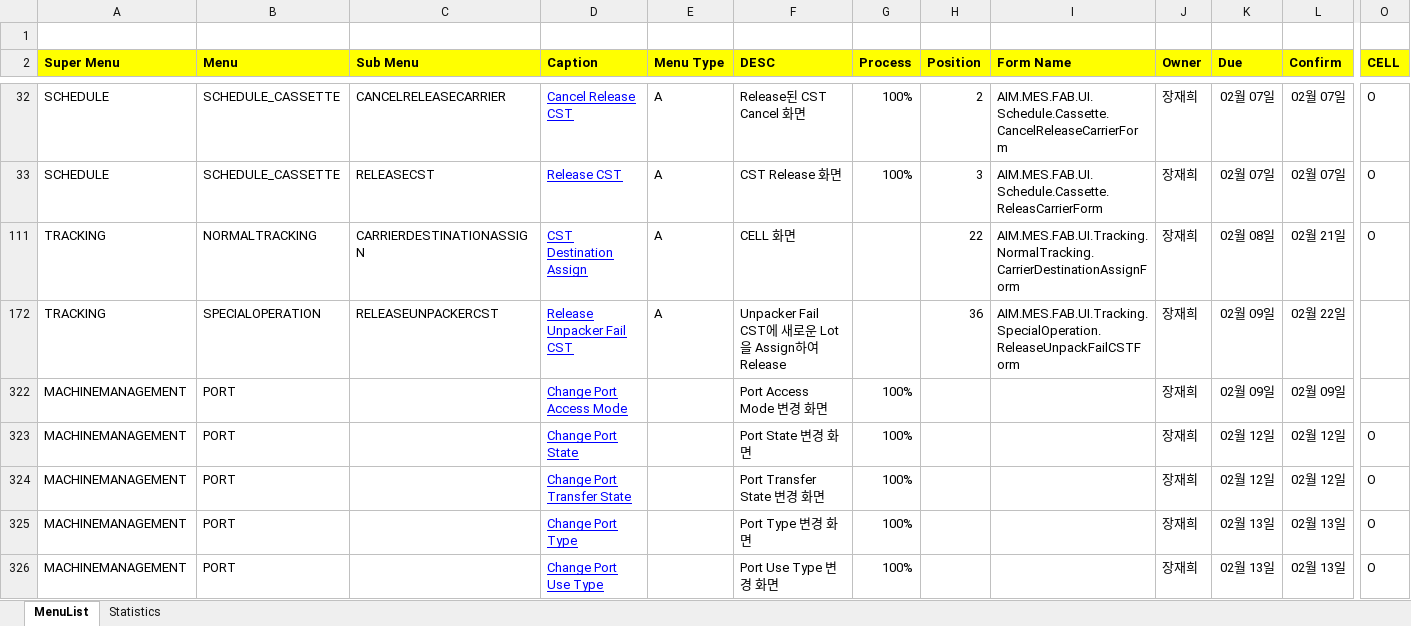
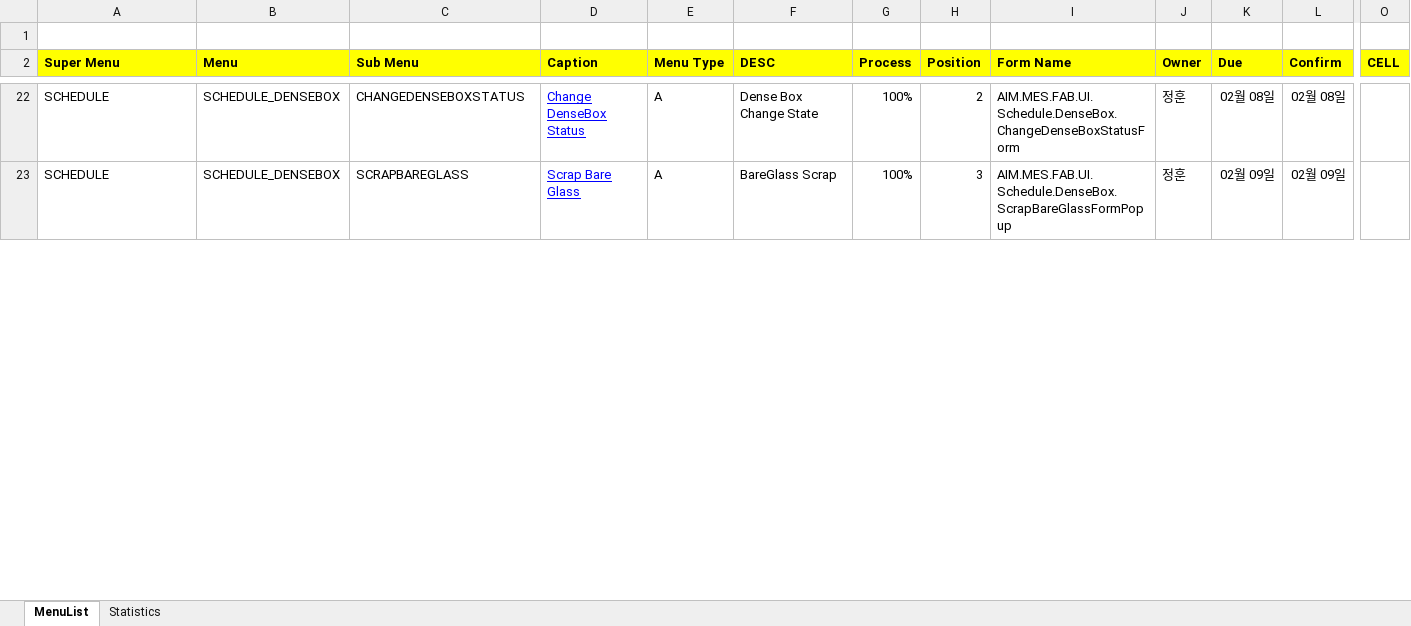
Before and after one commit to swcho1984/t4MES, an Excel workbook: Analysis/WHCSOT t4 OPI Analysis_v0.4_20180319.xlsx, sheet MenuList, drawn as a sheet; only a part is shown, gaps mark what is left out; values as stored, in another font and other column widths than the file's, no borders; removed rows and columns are numbered as before the commit, all else as after; rows hold the shown columns only; the diff covers the shown part only; the diff names each change by its address in the sheet, - before the commit and + after, or states it on an @@ line.

```diff
--- a/Analysis/WHCSOT t4 OPI Analysis_v0.4_20180319.xlsx (sheet MenuList)
+++ b/Analysis/WHCSOT t4 OPI Analysis_v0.4_20180319.xlsx (sheet MenuList)
-B22:B23 (Menu): SCHEDULE_CASSETTE
+B22:B23 (Menu): SCHEDULE_DENSEBOX
-C22 (Sub Menu): CANCELRELEASECARRIER
+C22 (Sub Menu): CHANGEDENSEBOXSTATUS
-D22 (Caption): Cancel Release CST
+D22 (Caption): Change DenseBox Status
-F22 (DESC): Release된 CST Cancel 화면
+F22 (DESC): Dense Box Change State
-I22 (Form Name): AIM.MES.FAB.UI.Schedule.Cassette.CancelReleaseCarrierForm
+I22 (Form Name): AIM.MES.FAB.UI.Schedule.DenseBox.ChangeDenseBoxStatusForm
-J22:J23 (Owner): 장재희
+J22:J23 (Owner): 정훈
-K22 (Due): 02월 07일
+K22 (Due): 02월 08일
-L22 (Confirm): 02월 07일
+L22 (Confirm): 02월 08일
-O22:O23 (CELL): O
+O22:O23 (CELL): (empty)
-C23 (Sub Menu): RELEASECST
+C23 (Sub Menu): SCRAPBAREGLASS
-D23 (Caption): Release CST
+D23 (Caption): Scrap Bare Glass
-F23 (DESC): CST Release 화면
+F23 (DESC): BareGlass Scrap
-I23 (Form Name): AIM.MES.FAB.UI.Schedule.Cassette.ReleasCarrierForm
+I23 (Form Name): AIM.MES.FAB.UI.Schedule.DenseBox.ScrapBareGlassFormPopup
-K23 (Due): 02월 07일
+K23 (Due): 02월 09일
-L23 (Confirm): 02월 07일
+L23 (Confirm): 02월 09일
@@ row 111 hidden: TRACKING | NORMALTRACKING | CARRIERDESTINATIONASSIGN | CST Destination Assign | A | CELL 화면 |  | 22 | AIM.MES.FAB.UI.Tracking.NormalTracking.CarrierDestinationAssignForm | 장재희 | 02월 08일 | 02월 21일 | O @@
@@ row 172 hidden: TRACKING | SPECIALOPERATION | RELEASEUNPACKERCST | Release Unpacker Fail CST | A | Unpacker Fail CST에 새로운 Lot을 Assign하여 Release |  | 36 | AIM.MES.FAB.UI.Tracking.SpecialOperation.ReleaseUnpackFailCSTForm | 장재희 | 02월 09일 | 02월 22일 @@
@@ row 322 hidden: MACHINEMANAGEMENT | PORT |  | Change Port Access Mode |  | Port Access Mode 변경 화면 | 100% |  |  | 장재희 | 02월 09일 | 02월 09일 @@
@@ row 323 hidden: MACHINEMANAGEMENT | PORT |  | Change Port State |  | Port State 변경 화면 | 100% |  |  | 장재희 | 02월 12일 | 02월 12일 | O @@
@@ row 324 hidden: MACHINEMANAGEMENT | PORT |  | Change Port Transfer State |  | Port Transfer State 변경 화면 | 100% |  |  | 장재희 | 02월 12일 | 02월 12일 | O @@
@@ row 325 hidden: MACHINEMANAGEMENT | PORT |  | Change Port Type |  | Port Type 변경 화면 | 100% |  |  | 장재희 | 02월 13일 | 02월 13일 | O @@
@@ row 326 hidden: MACHINEMANAGEMENT | PORT |  | Change Port Use Type |  | Port Use Type 변경 화면 | 100% |  |  | 장재희 | 02월 13일 | 02월 13일 | O @@
```
Also changed, not shown: 2 added rows, 97 hidden or unhidden rows and 14 edited cells elsewhere in this sheet, sheet Statistics, hidden cells, charts or pictures.
